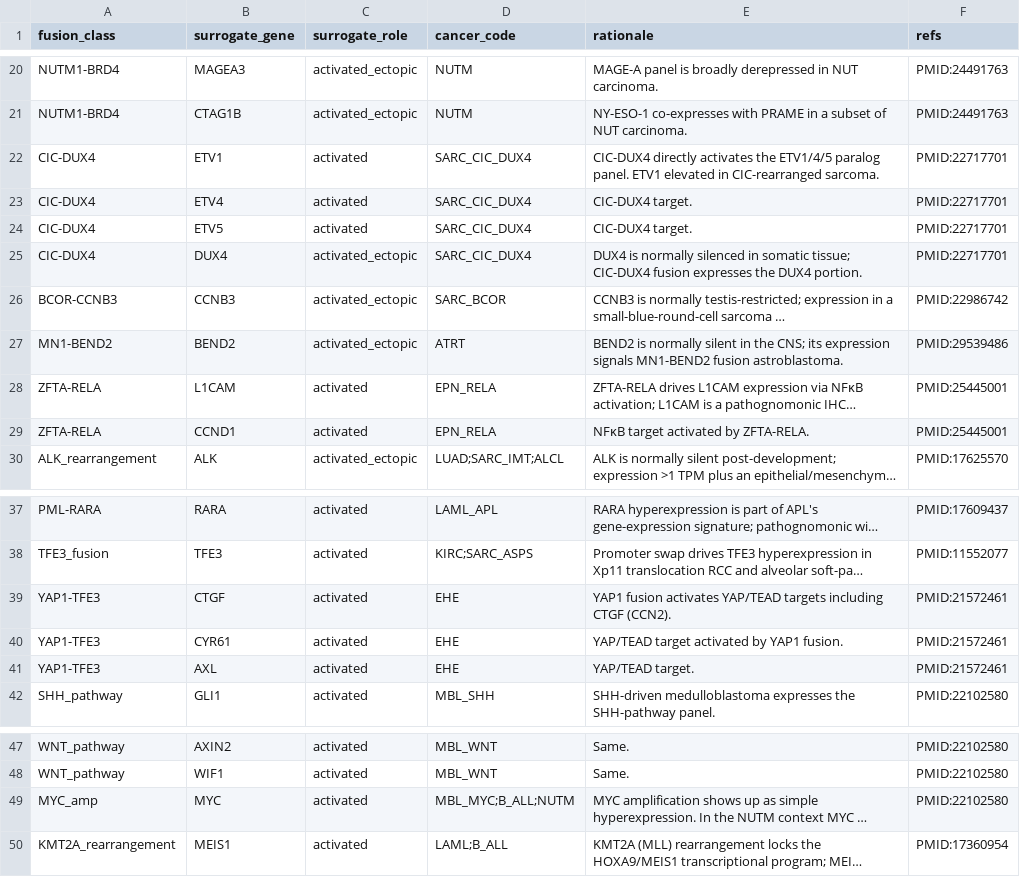
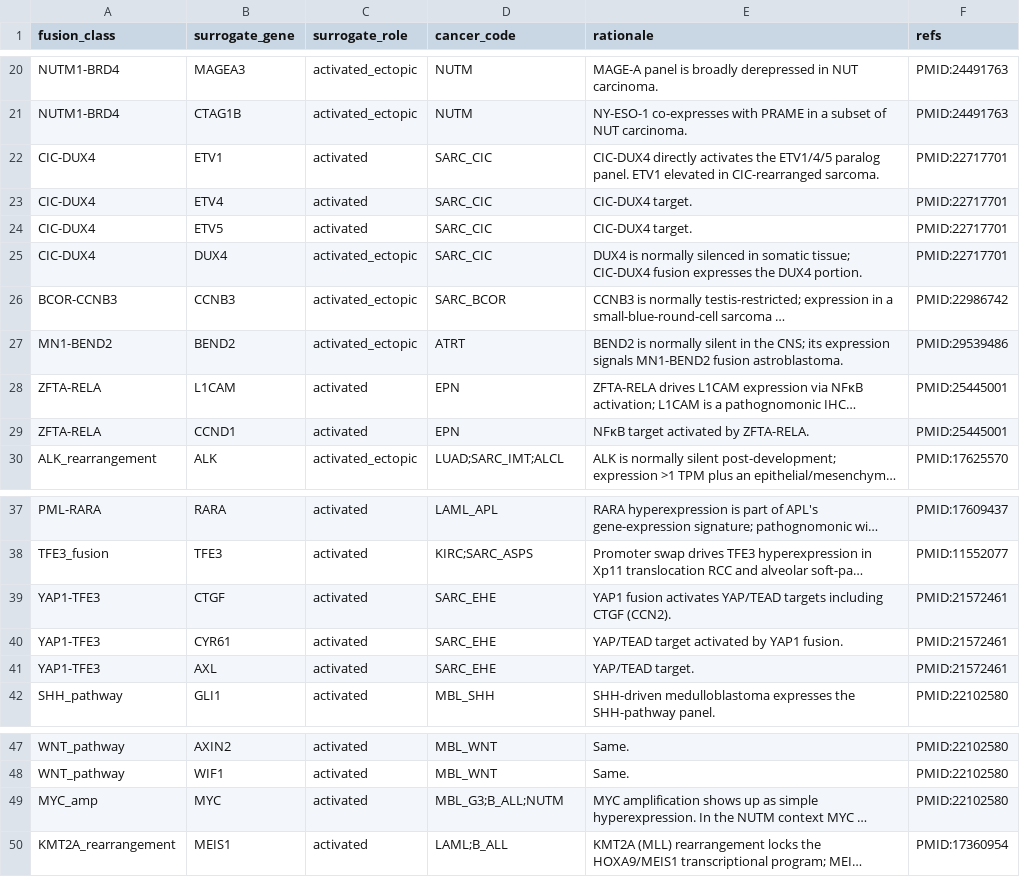
Before and after one commit to pirl-unc/pirlygenes, a CSV file: pirlygenes/data/fusion-surrogate-expression.csv, drawn as a sheet; only a part is shown, gaps mark what is left out; long unchanged cells end in …; the diff names each change by its address in the sheet, - before the commit and + after, or states it on an @@ line.

Commit message:
Bump 5.21.4: fix fusion-surrogate accessor + scope-code consistency (data audit)
Cross-dataset audit found fusion_surrogate_genes_for_cancer() was 100% broken:
it read stale column names (cancer_scope/gene/role) that don't exist in the CSV
(cancer_code/surrogate_gene/surrogate_role), so it always returned []. Fixed —
SARC_EWS now yields FATE1/NR0B1 + the pan_cancer NTRK fallback.

Also canonicalized 4 non-registry scope codes in fusion-surrogate-expression.csv
(EHE->SARC_EHE, SARC_CIC_DUX4->SARC_CIC, EPN_RELA->EPN, MBL_MYC->MBL_G3) — the
consumer matches scope by exact string, so a non-canonical code silently missed
the rule. Guard tests added (scope canonicality + accessor-schema regression).

Audit otherwise clean: registry parent_codes/viral+fusion invariants, shard
codes, YAML codes, cohort-aggregate members, incidence/mortality categories, and
other row.get accessors all consistent. (ALCL scope code is a tracked gap,
allowlisted pending curation.) Code/wheel-only; DATA_VERSION stays 5.21.3.

```diff
--- a/pirlygenes/data/fusion-surrogate-expression.csv
+++ b/pirlygenes/data/fusion-surrogate-expression.csv
-D22:D25 (cancer_code): SARC_CIC_DUX4
+D22:D25 (cancer_code): SARC_CIC
-D28:D29 (cancer_code): EPN_RELA
+D28:D29 (cancer_code): EPN
-D39:D41 (cancer_code): EHE
+D39:D41 (cancer_code): SARC_EHE
-D49 (cancer_code): MBL_MYC;B_ALL;NUTM
+D49 (cancer_code): MBL_G3;B_ALL;NUTM
```
Also changed, not shown: 3 other files.
